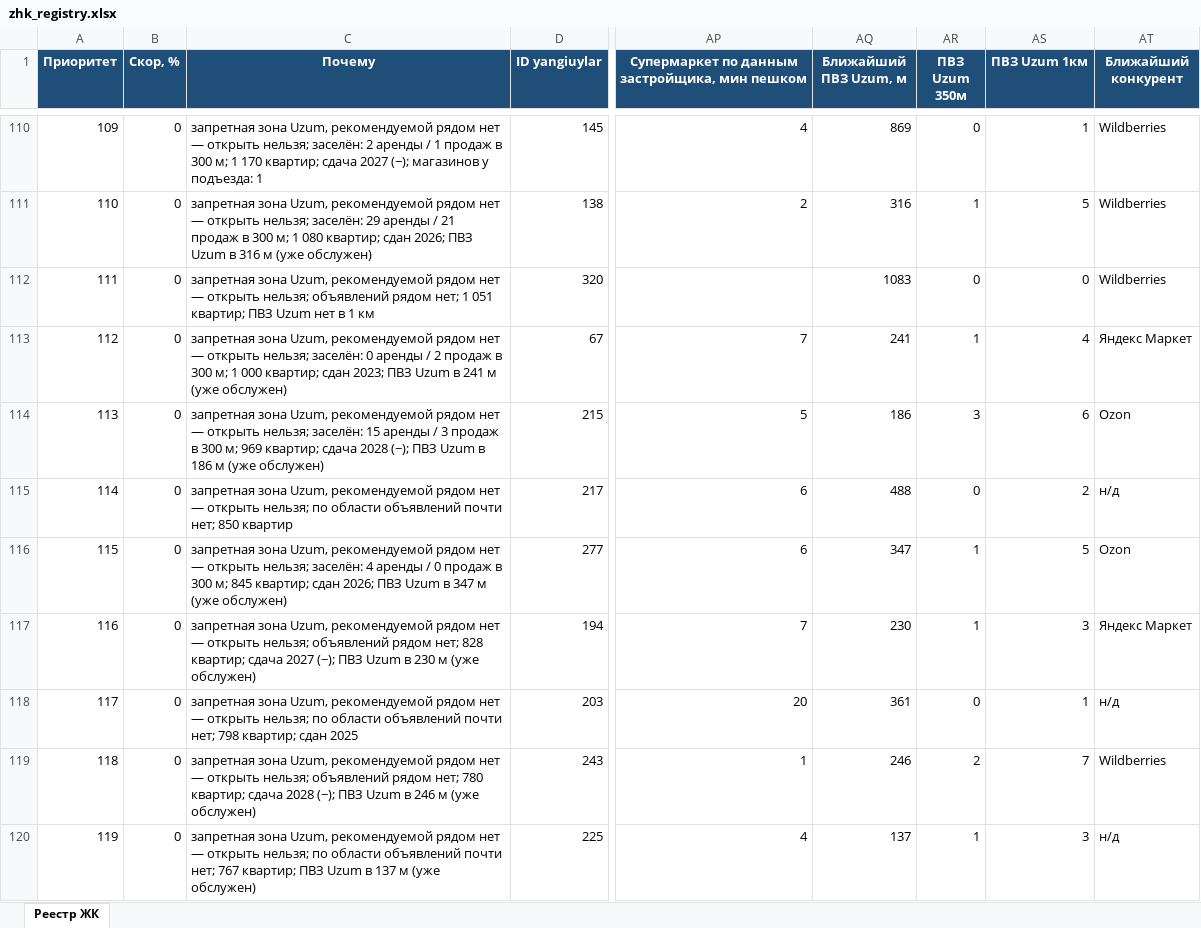
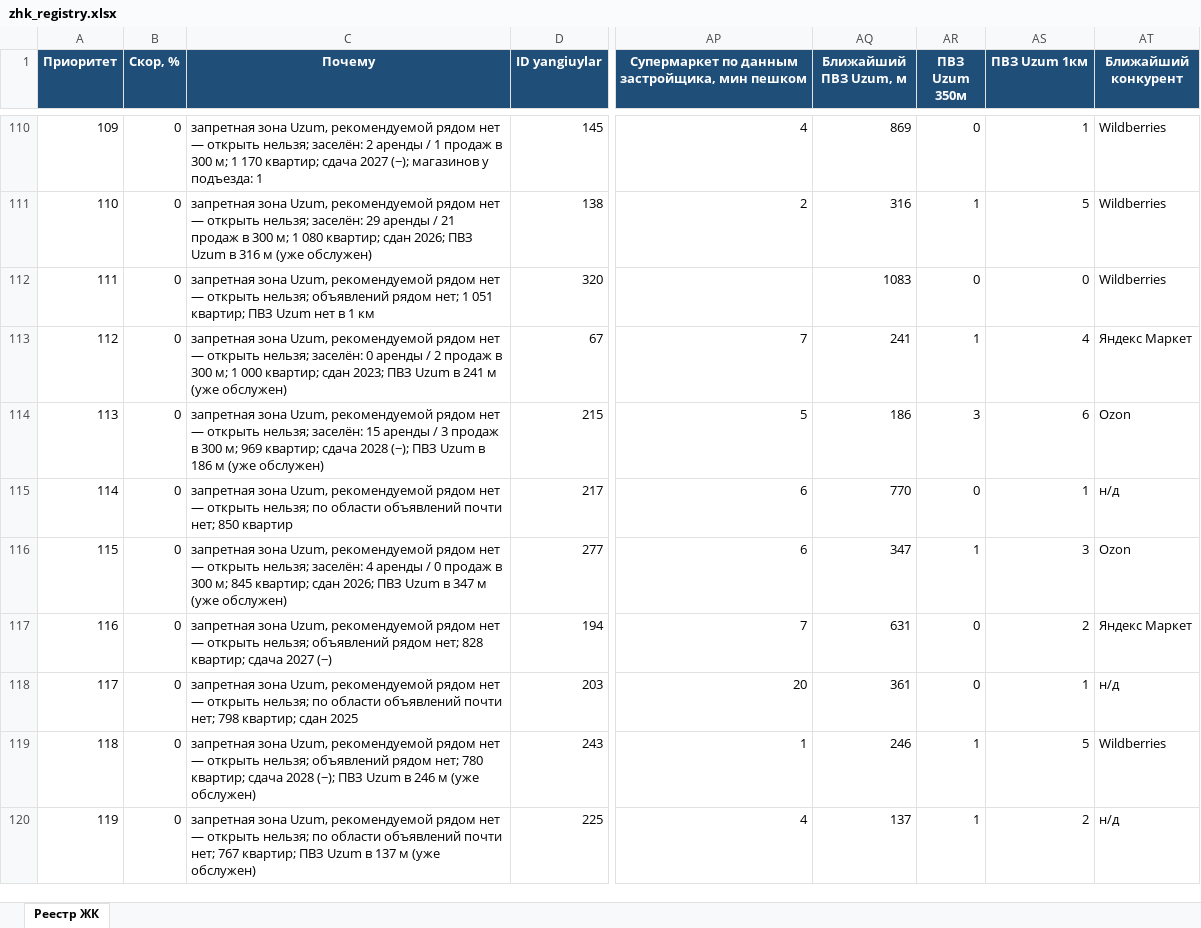
Before and after one commit to ivankorotaev777/map-, an Excel workbook: data/zhk_registry.xlsx, sheet Реестр ЖК, drawn as a sheet; only a part is shown, gaps mark what is left out; values as stored, in another font and other column widths than the file's, no borders; the diff covers the shown part only; the diff names each change by its address in the sheet, - before the commit and + after, or states it on an @@ line.

```diff
--- a/data/zhk_registry.xlsx (sheet Реестр ЖК)
+++ b/data/zhk_registry.xlsx (sheet Реестр ЖК)
-AQ115 (Ближайший ПВЗ Uzum, м): 488
+AQ115 (Ближайший ПВЗ Uzum, м): 770
-AS115 (ПВЗ Uzum 1км): 2
+AS115 (ПВЗ Uzum 1км): 1
-AS116 (ПВЗ Uzum 1км): 5
+AS116 (ПВЗ Uzum 1км): 3
-C117 (Почему): …сдача 2027 (−); ПВЗ Uzum в 230 м (уже обслужен)
+C117 (Почему): …сдача 2027 (−)
-AQ117 (Ближайший ПВЗ Uzum, м): 230
+AQ117 (Ближайший ПВЗ Uzum, м): 631
-AR117 (ПВЗ Uzum 350м): 1
+AR117 (ПВЗ Uzum 350м): 0
-AS117 (ПВЗ Uzum 1км): 3
+AS117 (ПВЗ Uzum 1км): 2
-AR119 (ПВЗ Uzum 350м): 2
+AR119 (ПВЗ Uzum 350м): 1
-AS119 (ПВЗ Uzum 1км): 7
+AS119 (ПВЗ Uzum 1км): 5
-AS120 (ПВЗ Uzum 1км): 3
+AS120 (ПВЗ Uzum 1км): 2
```
Also changed, not shown: 6 added rows, 6 removed rows, 103 edited cells and row numbers in column A elsewhere in this sheet, data/competitor_gaps.xlsx, data/pvz_shortlist.xlsx, 6 other files.
